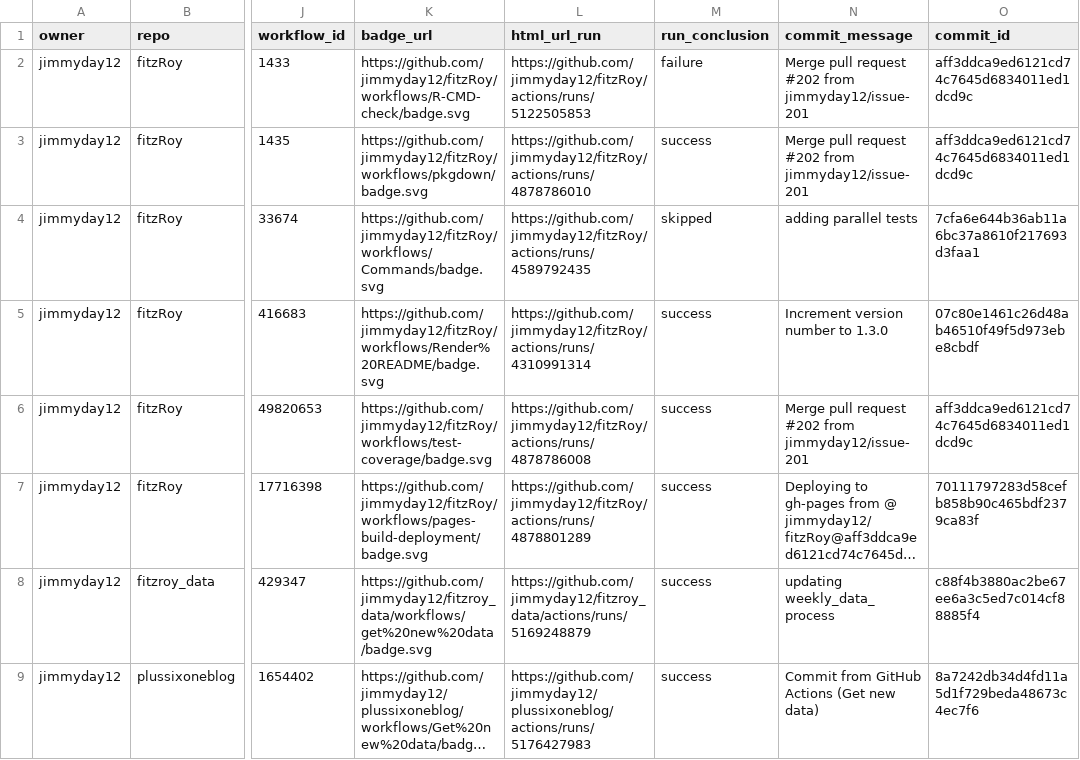
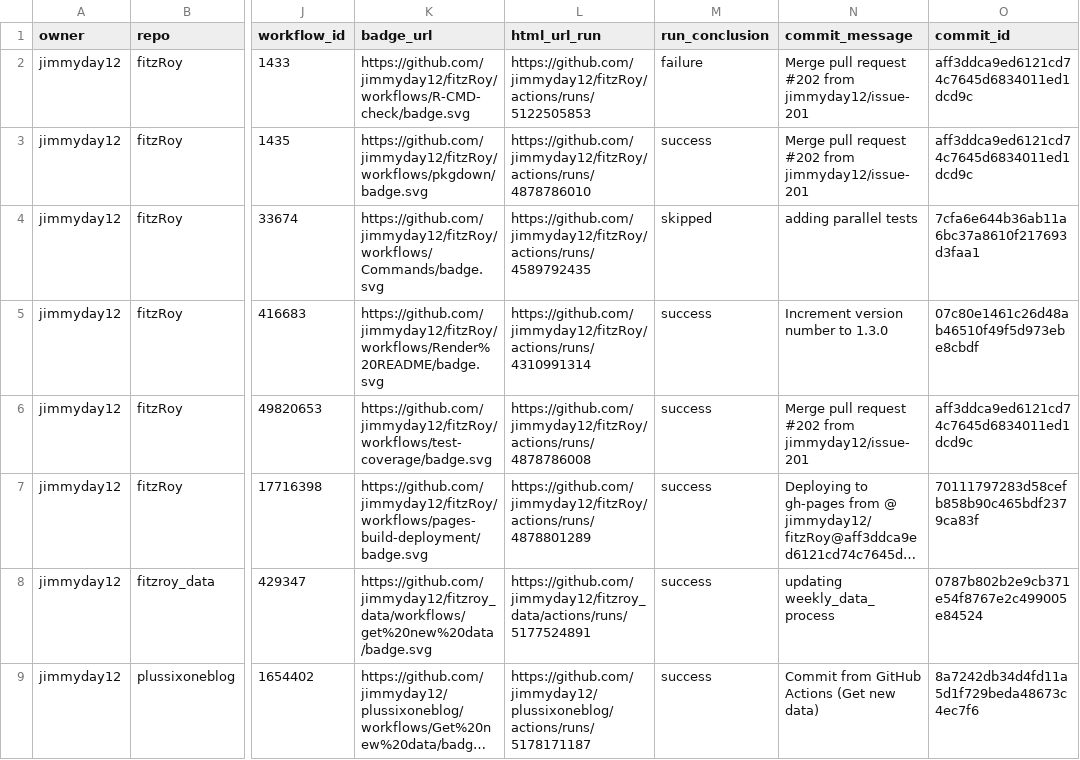
Before and after one commit to jimmyday12/status, a CSV file: repos.csv, drawn as a sheet; only a part is shown, gaps mark what is left out; long unchanged cells end in …; the diff names each change by its address in the sheet, - before the commit and + after, or states it on an @@ line.

```diff
--- a/repos.csv
+++ b/repos.csv
-L8 (html_url_run): https://github.com/jimmyday12/fitzroy_data/actions/runs/5169248879
+L8 (html_url_run): https://github.com/jimmyday12/fitzroy_data/actions/runs/5177524891
-O8 (commit_id): c88f4b3880ac2be67ee6a3c5ed7c014cf88885f4
+O8 (commit_id): 0787b802b2e9cb371e54f8767e2c499005e84524
-L9 (html_url_run): https://github.com/jimmyday12/plussixoneblog/actions/runs/5176427983
+L9 (html_url_run): https://github.com/jimmyday12/plussixoneblog/actions/runs/5178171187
```
Also changed, not shown: 1 other file.
